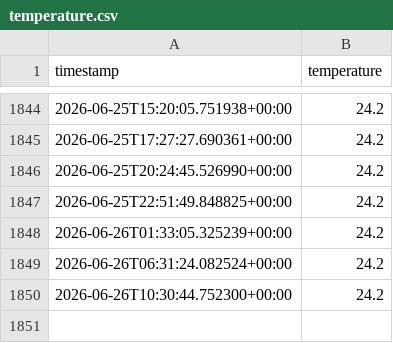
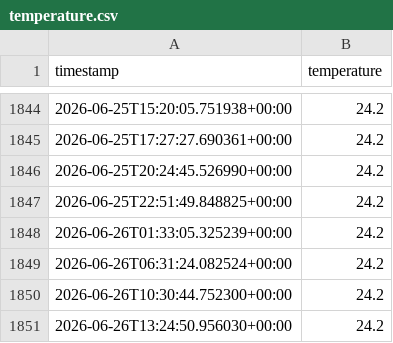
Before and after one commit to Atsushi141/nature-remo-history, a CSV file: data/temperature.csv, drawn as a sheet; only a part is shown, gaps mark what is left out; the diff names each change by its address in the sheet, - before the commit and + after, or states it on an @@ line.

```diff
--- a/data/temperature.csv
+++ b/data/temperature.csv
+row 1851: 2026-06-26T13:24:50.956030+00:00 | 24.2
```
